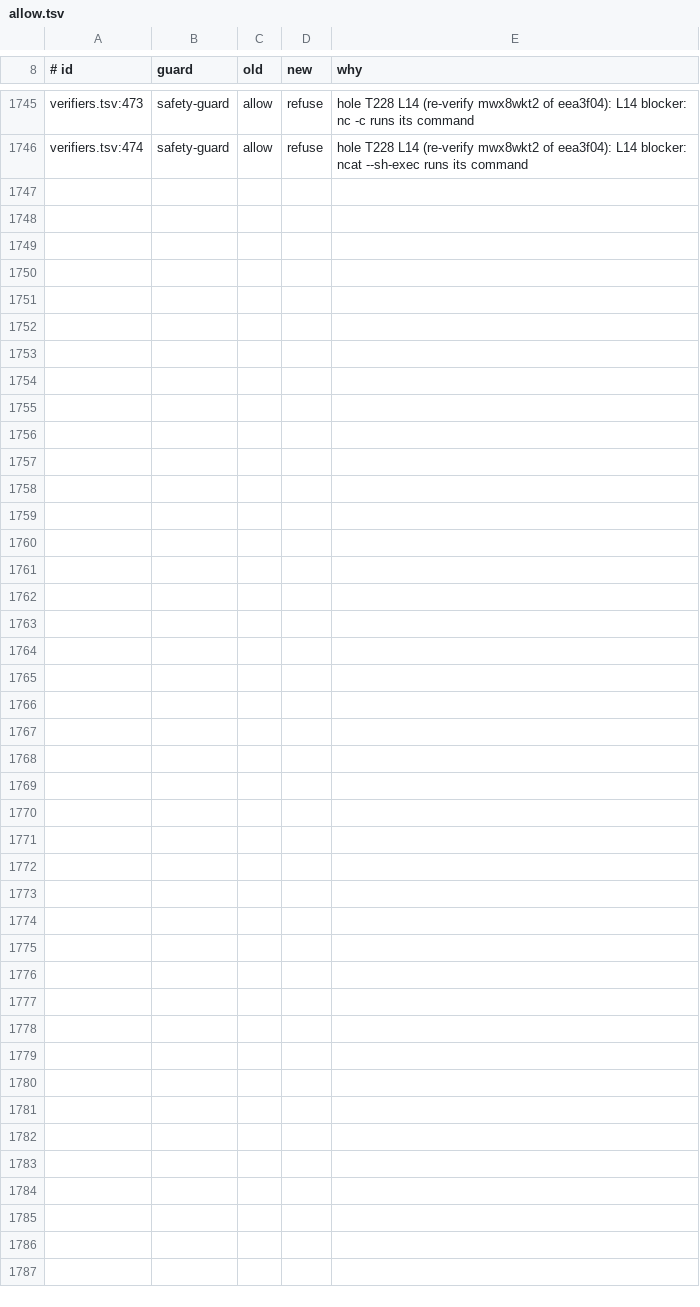
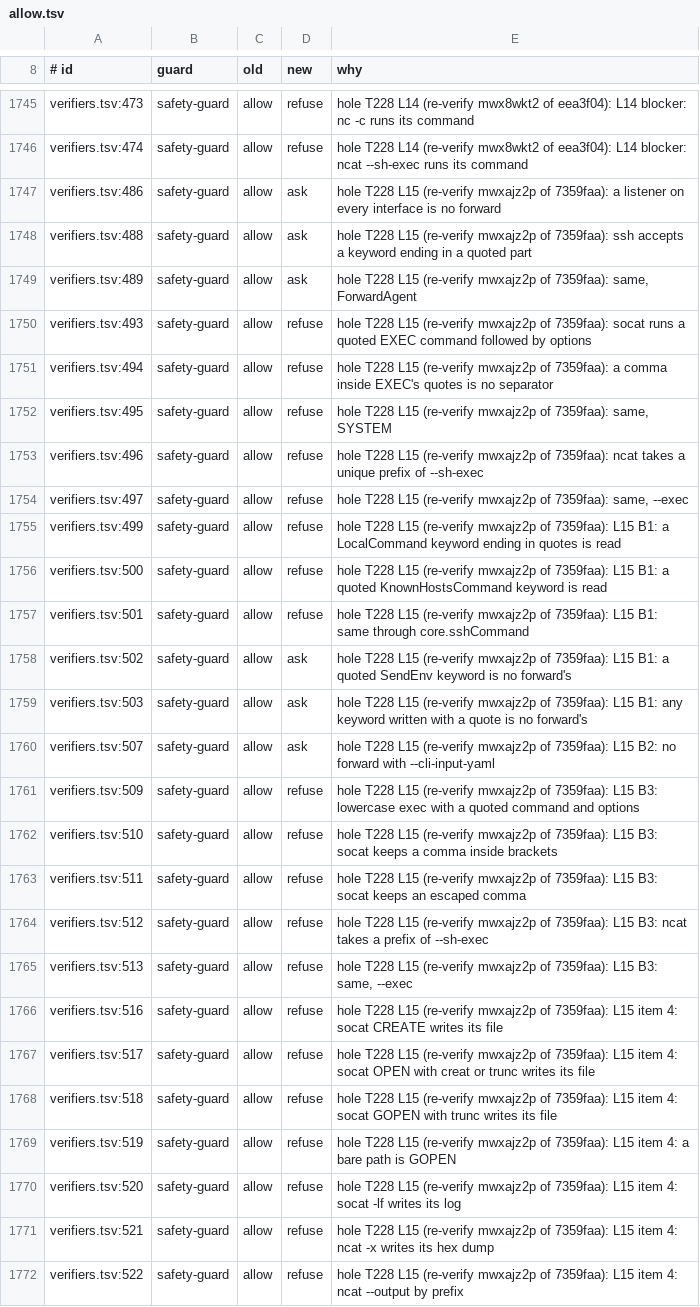
Before and after one commit to jachavarro2004/jhon-agent, a TSV file: tools/guarddiff/allow.tsv, drawn as a sheet; only a part is shown, gaps mark what is left out; the diff covers the shown part only; the diff names each change by its address in the sheet, - before the commit and + after, or states it on an @@ line.

Commit message:
fix(guard): one canonical reader for an ssh keyword, SSM sessions fail closed on every document spelling, and socat and nc are read through their own quoting, writes included

```diff
--- a/tools/guarddiff/allow.tsv
+++ b/tools/guarddiff/allow.tsv
+row 1747: verifiers.tsv:486 | safety-guard | allow | ask | hole T228 L15 (re-verify mwxajz2p of 7359faa): a listener on every interface is no forward
+row 1748: verifiers.tsv:488 | safety-guard | allow | ask | hole T228 L15 (re-verify mwxajz2p of 7359faa): ssh accepts a keyword ending in a quoted part
+row 1749: verifiers.tsv:489 | safety-guard | allow | ask | hole T228 L15 (re-verify mwxajz2p of 7359faa): same, ForwardAgent
+row 1750: verifiers.tsv:493 | safety-guard | allow | refuse | hole T228 L15 (re-verify mwxajz2p of 7359faa): socat runs a quoted EXEC command followed by options
+row 1751: verifiers.tsv:494 | safety-guard | allow | refuse | hole T228 L15 (re-verify mwxajz2p of 7359faa): a comma inside EXEC's quotes is no separator
+row 1752: verifiers.tsv:495 | safety-guard | allow | refuse | hole T228 L15 (re-verify mwxajz2p of 7359faa): same, SYSTEM
+row 1753: verifiers.tsv:496 | safety-guard | allow | refuse | hole T228 L15 (re-verify mwxajz2p of 7359faa): ncat takes a unique prefix of --sh-exec
+row 1754: verifiers.tsv:497 | safety-guard | allow | refuse | hole T228 L15 (re-verify mwxajz2p of 7359faa): same, --exec
+row 1755: verifiers.tsv:499 | safety-guard | allow | refuse | hole T228 L15 (re-verify mwxajz2p of 7359faa): L15 B1: a LocalCommand keyword ending in quotes is read
+row 1756: verifiers.tsv:500 | safety-guard | allow | refuse | hole T228 L15 (re-verify mwxajz2p of 7359faa): L15 B1: a quoted KnownHostsCommand keyword is read
+row 1757: verifiers.tsv:501 | safety-guard | allow | refuse | hole T228 L15 (re-verify mwxajz2p of 7359faa): L15 B1: same through core.sshCommand
+row 1758: verifiers.tsv:502 | safety-guard | allow | ask | hole T228 L15 (re-verify mwxajz2p of 7359faa): L15 B1: a quoted SendEnv keyword is no forward's
+row 1759: verifiers.tsv:503 | safety-guard | allow | ask | hole T228 L15 (re-verify mwxajz2p of 7359faa): L15 B1: any keyword written with a quote is no forward's
+row 1760: verifiers.tsv:507 | safety-guard | allow | ask | hole T228 L15 (re-verify mwxajz2p of 7359faa): L15 B2: no forward with --cli-input-yaml
+row 1761: verifiers.tsv:509 | safety-guard | allow | refuse | hole T228 L15 (re-verify mwxajz2p of 7359faa): L15 B3: lowercase exec with a quoted command and options
+row 1762: verifiers.tsv:510 | safety-guard | allow | refuse | hole T228 L15 (re-verify mwxajz2p of 7359faa): L15 B3: socat keeps a comma inside brackets
+row 1763: verifiers.tsv:511 | safety-guard | allow | refuse | hole T228 L15 (re-verify mwxajz2p of 7359faa): L15 B3: socat keeps an escaped comma
+row 1764: verifiers.tsv:512 | safety-guard | allow | refuse | hole T228 L15 (re-verify mwxajz2p of 7359faa): L15 B3: ncat takes a prefix of --sh-exec
+row 1765: verifiers.tsv:513 | safety-guard | allow | refuse | hole T228 L15 (re-verify mwxajz2p of 7359faa): L15 B3: same, --exec
+row 1766: verifiers.tsv:516 | safety-guard | allow | refuse | hole T228 L15 (re-verify mwxajz2p of 7359faa): L15 item 4: socat CREATE writes its file
+row 1767: verifiers.tsv:517 | safety-guard | allow | refuse | hole T228 L15 (re-verify mwxajz2p of 7359faa): L15 item 4: socat OPEN with creat or trunc writes its file
+row 1768: verifiers.tsv:518 | safety-guard | allow | refuse | hole T228 L15 (re-verify mwxajz2p of 7359faa): L15 item 4: socat GOPEN with trunc writes its file
+row 1769: verifiers.tsv:519 | safety-guard | allow | refuse | hole T228 L15 (re-verify mwxajz2p of 7359faa): L15 item 4: a bare path is GOPEN
+row 1770: verifiers.tsv:520 | safety-guard | allow | refuse | hole T228 L15 (re-verify mwxajz2p of 7359faa): L15 item 4: socat -lf writes its log
+row 1771: verifiers.tsv:521 | safety-guard | allow | refuse | hole T228 L15 (re-verify mwxajz2p of 7359faa): L15 item 4: ncat -x writes its hex dump
+row 1772: verifiers.tsv:522 | safety-guard | allow | refuse | hole T228 L15 (re-verify mwxajz2p of 7359faa): L15 item 4: ncat --output by prefix
```
Also changed, not shown: 2 edited cells elsewhere in this file, 10 other files.
